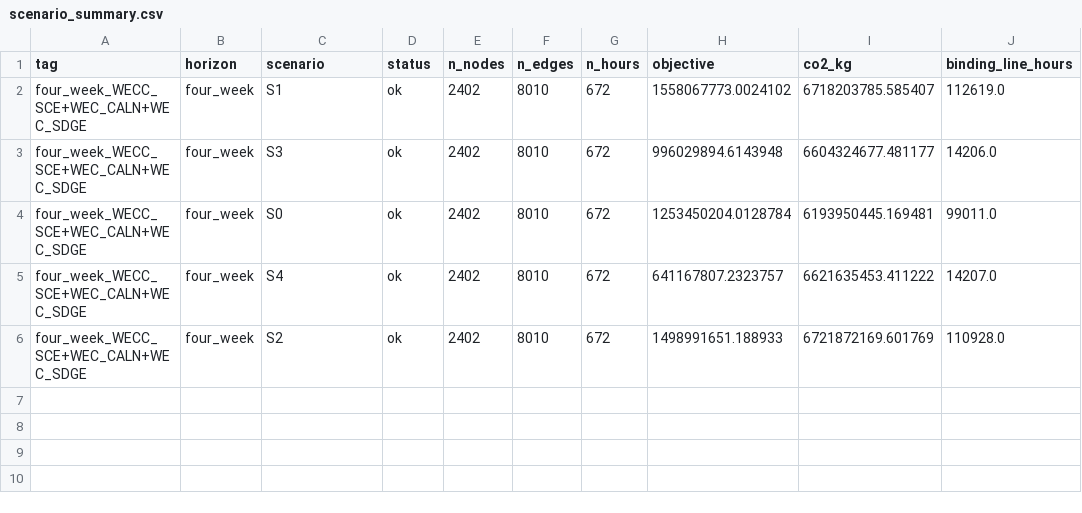
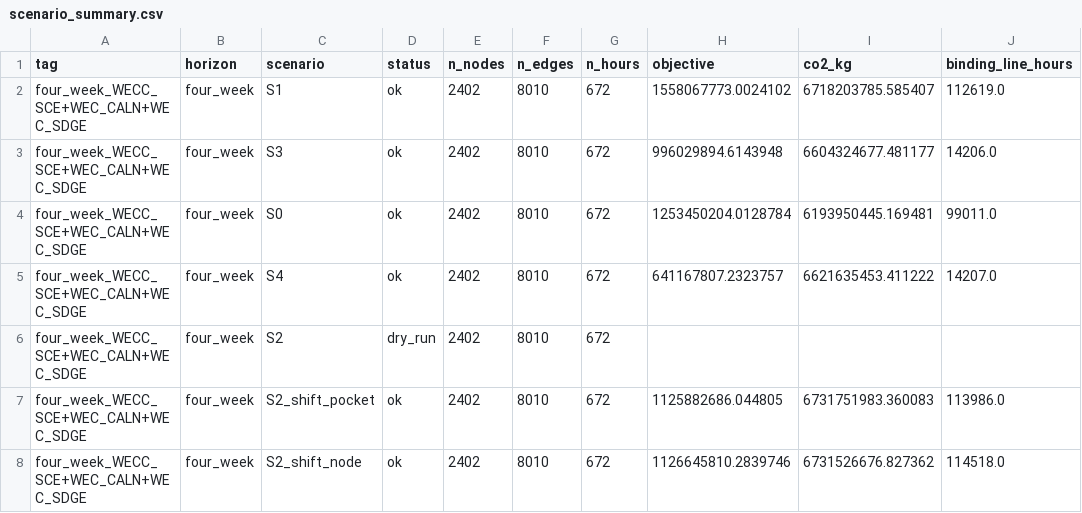
Before and after one commit to jieweigrantli/good_model, a CSV file: Distribution-Grid-EV-CA/astr_meso_results/four_week_WECC_SCE+WEC_CALN+WEC_SDGE/scenario_summary.csv, drawn as a sheet.

```diff
--- a/Distribution-Grid-EV-CA/astr_meso_results/four_week_WECC_SCE+WEC_CALN+WEC_SDGE/scenario_summary.csv
+++ b/Distribution-Grid-EV-CA/astr_meso_results/four_week_WECC_SCE+WEC_CALN+WEC_SDGE/scenario_summary.csv
@@ -5,2 +5,4 @@ four_week_WECC_SCE+WEC_CALN+WEC_SDGE,four_week,S0,ok,2402,8010,672,1253450204.01
 four_week_WECC_SCE+WEC_CALN+WEC_SDGE,four_week,S4,ok,2402,8010,672,641167807.2323757,6621635453.411222,14207.0
-four_week_WECC_SCE+WEC_CALN+WEC_SDGE,four_week,S2,ok,2402,8010,672,1498991651.188933,6721872169.601769,110928.0
+four_week_WECC_SCE+WEC_CALN+WEC_SDGE,four_week,S2,dry_run,2402,8010,672,,,
+four_week_WECC_SCE+WEC_CALN+WEC_SDGE,four_week,S2_shift_pocket,ok,2402,8010,672,1125882686.044805,6731751983.360083,113986.0
+four_week_WECC_SCE+WEC_CALN+WEC_SDGE,four_week,S2_shift_node,ok,2402,8010,672,1126645810.2839746,6731526676.827362,114518.0
```
Also changed, not shown: 14 other files.
